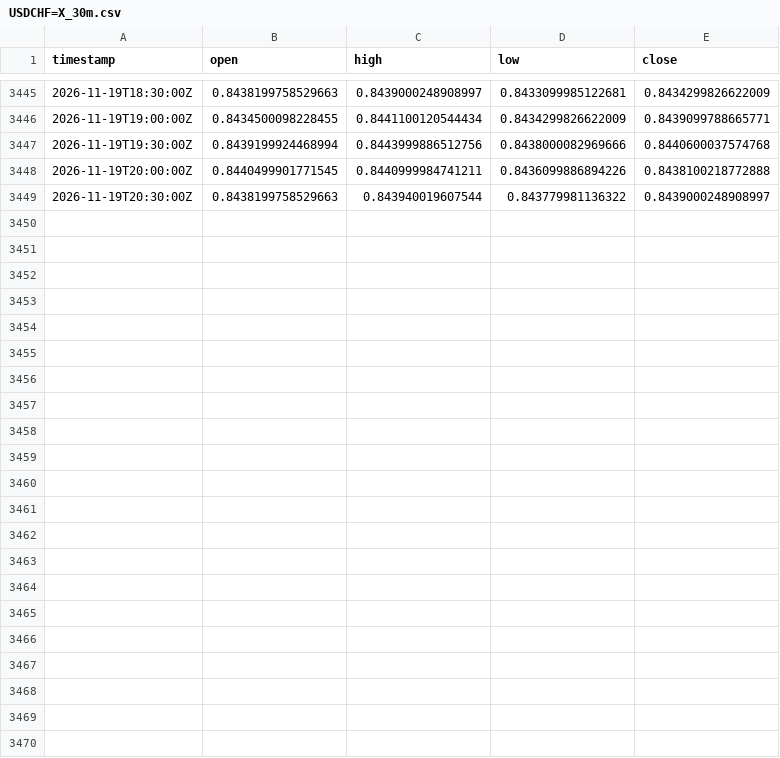
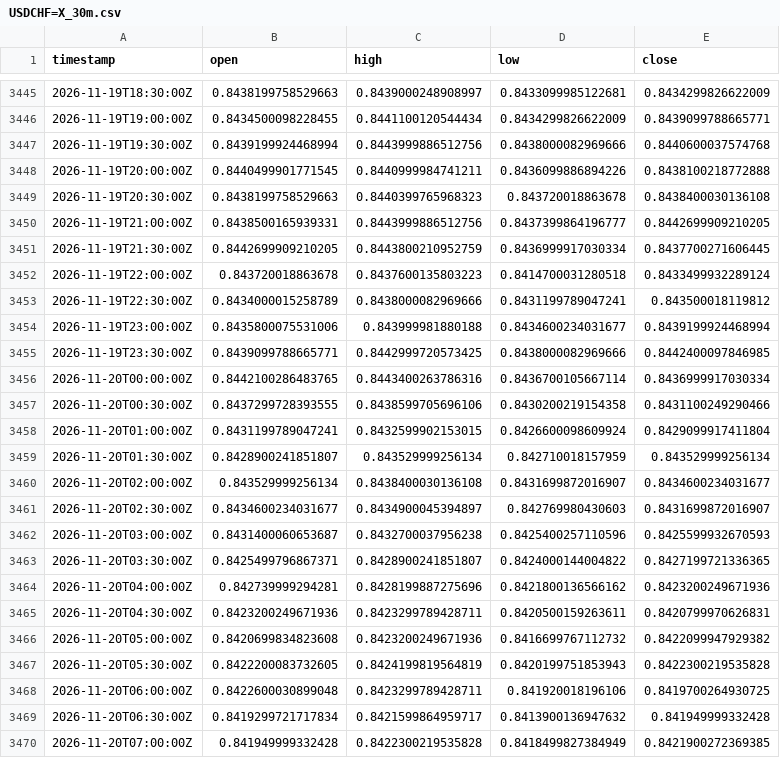
Before and after one commit to robelabraham1219-cmyk/institutional-trading-dashboard, a CSV file: data/USDCHF=X_30m.csv, drawn as a sheet; only a part is shown, gaps mark what is left out.

```diff
--- a/data/USDCHF=X_30m.csv
+++ b/data/USDCHF=X_30m.csv
@@ -3448,2 +3448,23 @@ timestamp,open,high,low,close
 2026-11-19T20:00:00Z,0.8440499901771545,0.8440999984741211,0.8436099886894226,0.8438100218772888
-2026-11-19T20:30:00Z,0.8438199758529663,0.843940019607544,0.843779981136322,0.8439000248908997
+2026-11-19T20:30:00Z,0.8438199758529663,0.8440399765968323,0.843720018863678,0.8438400030136108
+2026-11-19T21:00:00Z,0.8438500165939331,0.8443999886512756,0.8437399864196777,0.8442699909210205
+2026-11-19T21:30:00Z,0.8442699909210205,0.8443800210952759,0.8436999917030334,0.8437700271606445
+2026-11-19T22:00:00Z,0.843720018863678,0.8437600135803223,0.8414700031280518,0.8433499932289124
+2026-11-19T22:30:00Z,0.8434000015258789,0.8438000082969666,0.8431199789047241,0.843500018119812
+2026-11-19T23:00:00Z,0.8435800075531006,0.843999981880188,0.8434600234031677,0.8439199924468994
+2026-11-19T23:30:00Z,0.8439099788665771,0.8442999720573425,0.8438000082969666,0.8442400097846985
+2026-11-20T00:00:00Z,0.8442100286483765,0.8443400263786316,0.8436700105667114,0.8436999917030334
+2026-11-20T00:30:00Z,0.8437299728393555,0.8438599705696106,0.8430200219154358,0.8431100249290466
+2026-11-20T01:00:00Z,0.8431199789047241,0.8432599902153015,0.8426600098609924,0.8429099917411804
+2026-11-20T01:30:00Z,0.8428900241851807,0.843529999256134,0.842710018157959,0.843529999256134
+2026-11-20T02:00:00Z,0.843529999256134,0.8438400030136108,0.8431699872016907,0.8434600234031677
+2026-11-20T02:30:00Z,0.8434600234031677,0.8434900045394897,0.842769980430603,0.8431699872016907
+2026-11-20T03:00:00Z,0.8431400060653687,0.8432700037956238,0.8425400257110596,0.8425599932670593
+2026-11-20T03:30:00Z,0.8425499796867371,0.8428900241851807,0.8424000144004822,0.8427199721336365
+2026-11-20T04:00:00Z,0.842739999294281,0.8428199887275696,0.8421800136566162,0.8423200249671936
+2026-11-20T04:30:00Z,0.8423200249671936,0.8423299789428711,0.8420500159263611,0.8420799970626831
+2026-11-20T05:00:00Z,0.8420699834823608,0.8423200249671936,0.8416699767112732,0.8422099947929382
+2026-11-20T05:30:00Z,0.8422200083732605,0.8424199819564819,0.8420199751853943,0.8422300219535828
+2026-11-20T06:00:00Z,0.8422600030899048,0.8423299789428711,0.841920018196106,0.8419700264930725
+2026-11-20T06:30:00Z,0.8419299721717834,0.8421599864959717,0.8413900136947632,0.841949999332428
+2026-11-20T07:00:00Z,0.841949999332428,0.8422300219535828,0.8418499827384949,0.8421900272369385
```
Also changed, not shown: data/EURUSD=X_30m.csv, data/GBPUSD=X_30m.csv, 11 other files.
